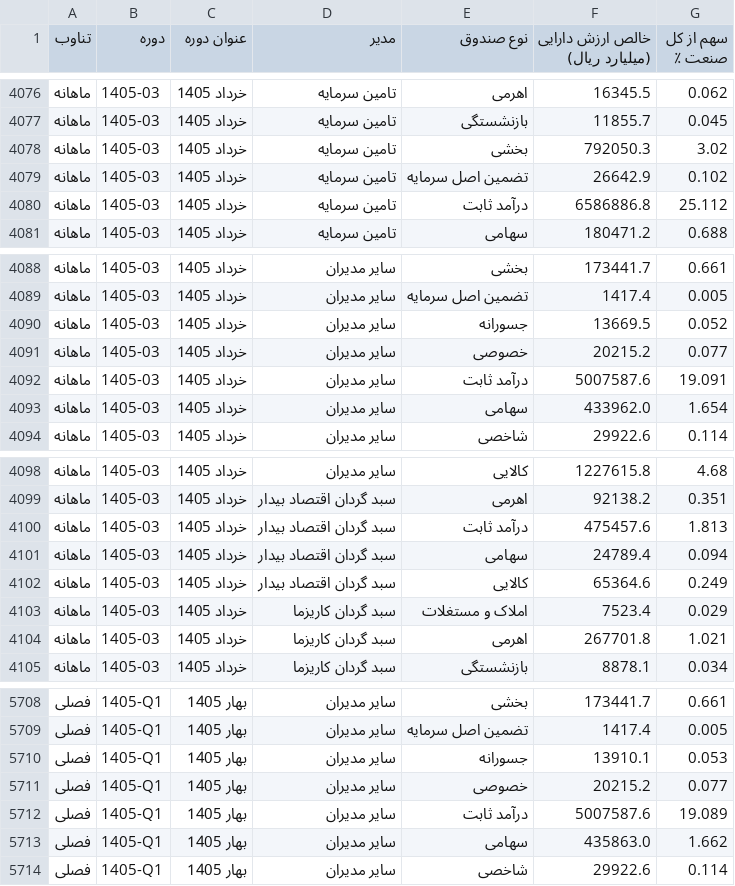
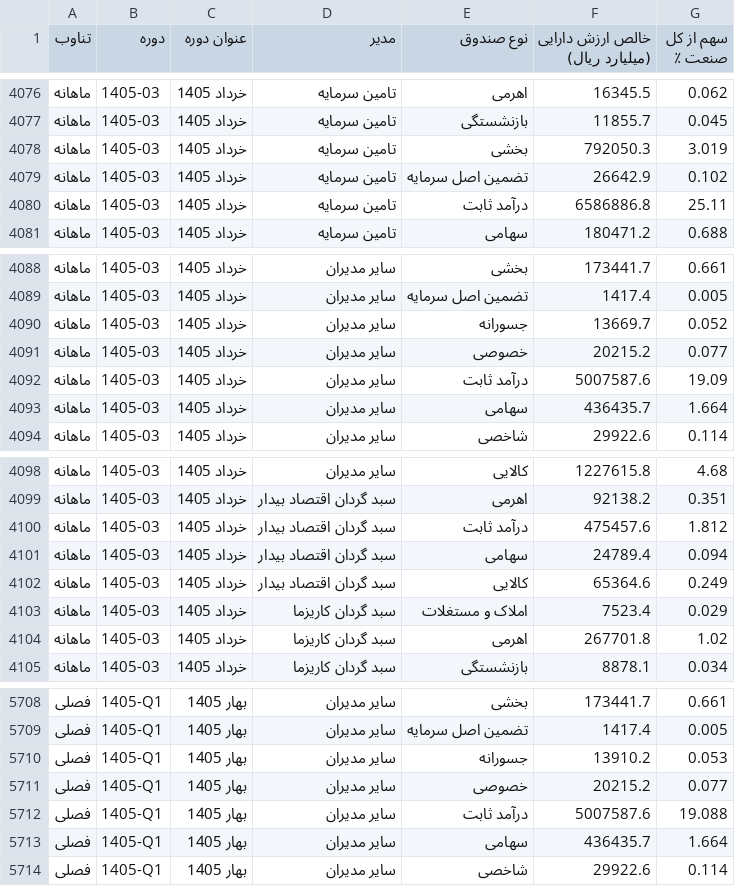
Before and after one commit to gh-azad/fund-market-report, a CSV file: history.csv, drawn as a sheet; only a part is shown, gaps mark what is left out; the diff covers the shown part only.

Commit message:
data update 2026-10-06

```diff
--- a/history.csv
+++ b/history.csv
@@ -4077,5 +4077,5 @@
 ماهانه,1405-03,خرداد 1405,تامین سرمایه,بازنشستگی,11855.7,0.045
-ماهانه,1405-03,خرداد 1405,تامین سرمایه,بخشی,792050.3,3.02
+ماهانه,1405-03,خرداد 1405,تامین سرمایه,بخشی,792050.3,3.019
 ماهانه,1405-03,خرداد 1405,تامین سرمایه,تضمین اصل سرمایه,26642.9,0.102
-ماهانه,1405-03,خرداد 1405,تامین سرمایه,درآمد ثابت,6586886.8,25.112
+ماهانه,1405-03,خرداد 1405,تامین سرمایه,درآمد ثابت,6586886.8,25.11
 ماهانه,1405-03,خرداد 1405,تامین سرمایه,سهامی,180471.2,0.688
@@ -4089,6 +4089,6 @@
 ماهانه,1405-03,خرداد 1405,سایر مدیران,تضمین اصل سرمایه,1417.4,0.005
-ماهانه,1405-03,خرداد 1405,سایر مدیران,جسورانه,13669.5,0.052
+ماهانه,1405-03,خرداد 1405,سایر مدیران,جسورانه,13669.7,0.052
 ماهانه,1405-03,خرداد 1405,سایر مدیران,خصوصی,20215.2,0.077
-ماهانه,1405-03,خرداد 1405,سایر مدیران,درآمد ثابت,5007587.6,19.091
-ماهانه,1405-03,خرداد 1405,سایر مدیران,سهامی,433962.0,1.654
+ماهانه,1405-03,خرداد 1405,سایر مدیران,درآمد ثابت,5007587.6,19.09
+ماهانه,1405-03,خرداد 1405,سایر مدیران,سهامی,436435.7,1.664
 ماهانه,1405-03,خرداد 1405,سایر مدیران,شاخصی,29922.6,0.114
@@ -4099,3 +4099,3 @@
 ماهانه,1405-03,خرداد 1405,سبد گردان اقتصاد بیدار,اهرمی,92138.2,0.351
-ماهانه,1405-03,خرداد 1405,سبد گردان اقتصاد بیدار,درآمد ثابت,475457.6,1.813
+ماهانه,1405-03,خرداد 1405,سبد گردان اقتصاد بیدار,درآمد ثابت,475457.6,1.812
 ماهانه,1405-03,خرداد 1405,سبد گردان اقتصاد بیدار,سهامی,24789.4,0.094
@@ -4103,3 +4103,3 @@
 ماهانه,1405-03,خرداد 1405,سبد گردان کاریزما,املاک و مستغلات,7523.4,0.029
-ماهانه,1405-03,خرداد 1405,سبد گردان کاریزما,اهرمی,267701.8,1.021
+ماهانه,1405-03,خرداد 1405,سبد گردان کاریزما,اهرمی,267701.8,1.02
 ماهانه,1405-03,خرداد 1405,سبد گردان کاریزما,بازنشستگی,8878.1,0.034
@@ -5709,6 +5709,6 @@
 فصلی,1405-Q1,بهار 1405,سایر مدیران,تضمین اصل سرمایه,1417.4,0.005
-فصلی,1405-Q1,بهار 1405,سایر مدیران,جسورانه,13910.1,0.053
+فصلی,1405-Q1,بهار 1405,سایر مدیران,جسورانه,13910.2,0.053
 فصلی,1405-Q1,بهار 1405,سایر مدیران,خصوصی,20215.2,0.077
-فصلی,1405-Q1,بهار 1405,سایر مدیران,درآمد ثابت,5007587.6,19.089
-فصلی,1405-Q1,بهار 1405,سایر مدیران,سهامی,435863.0,1.662
+فصلی,1405-Q1,بهار 1405,سایر مدیران,درآمد ثابت,5007587.6,19.088
+فصلی,1405-Q1,بهار 1405,سایر مدیران,سهامی,436435.7,1.664
 فصلی,1405-Q1,بهار 1405,سایر مدیران,شاخصی,29922.6,0.114
```
Also changed, not shown: 5 edited cells elsewhere in this file, history_monthly.csv, history_quarterly.csv, 1 other file.
